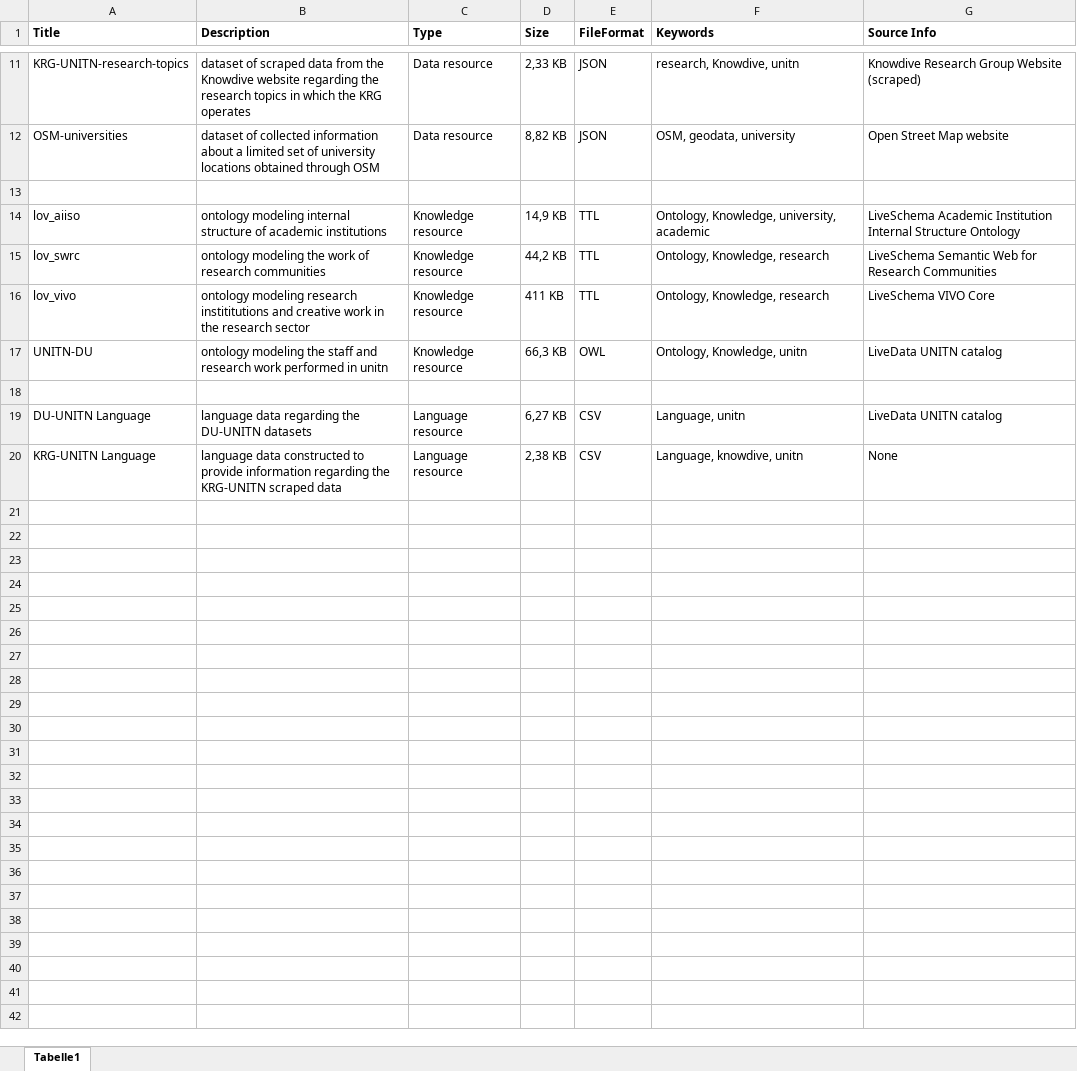
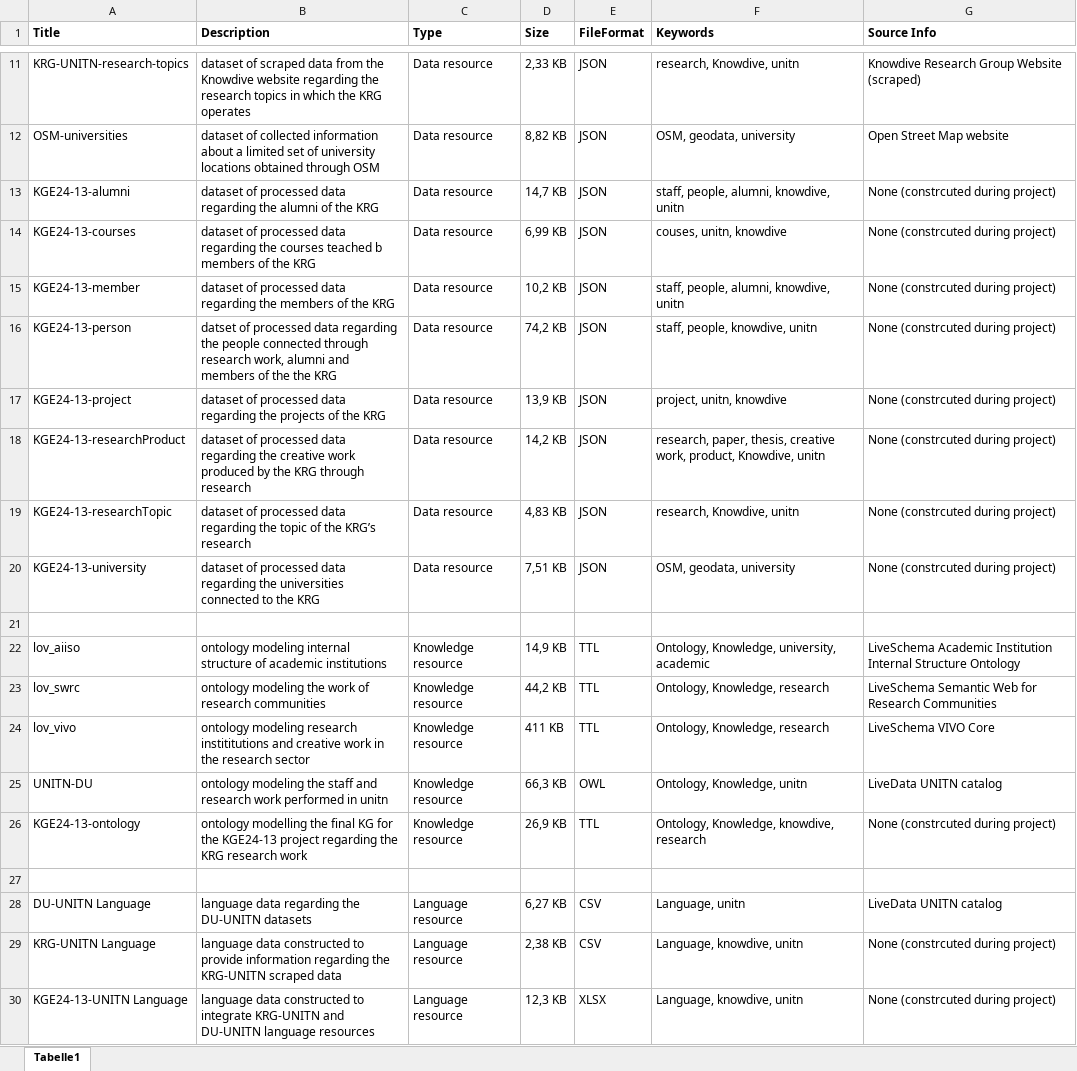
Before and after one commit to RED-PAND4/KGE-2024-KnowDive-Research-Group-Project, an Excel workbook: Metadata/Datsets_Metadata.xlsx, sheet Tabelle1, drawn as a sheet; only a part is shown, gaps mark what is left out; values as stored, in another font and other column widths than the file's, no borders; addresses are those after the commit; the diff names each change by its address in the sheet, - before the commit and + after, or states it on an @@ line.

Commit message:
Metadata adjustment

```diff
--- a/Metadata/Datsets_Metadata.xlsx (sheet Tabelle1)
+++ b/Metadata/Datsets_Metadata.xlsx (sheet Tabelle1)
+row 13: KGE24-13-alumni | dataset of processed data regarding the alumni of the KRG | Data resource | 14,7 KB | JSON | staff, people, alumni, knowdive, unitn | None (constrcuted during project)
+row 14: KGE24-13-courses | dataset of processed data regarding the courses teached b members of the KRG | Data resource | 6,99 KB | JSON | couses, unitn, knowdive | None (constrcuted during project)
+row 15: KGE24-13-member | dataset of processed data regarding the members of the KRG | Data resource | 10,2 KB | JSON | staff, people, alumni, knowdive, unitn | None (constrcuted during project)
+row 16: KGE24-13-person | datset of processed data regarding the people connected through research work, alumni and members of the the KRG | Data resource | 74,2 KB | JSON | staff, people, knowdive, unitn | None (constrcuted during project)
+row 17: KGE24-13-project | dataset of processed data regarding the projects of the KRG | Data resource | 13,9 KB | JSON | project, unitn, knowdive | None (constrcuted during project)
+row 18: KGE24-13-researchProduct | dataset of processed data regarding the creative work produced by the KRG through research | Data resource | 14,2 KB | JSON | research, paper, thesis, creative work, product, Knowdive, unitn | None (constrcuted during project)
+row 19: KGE24-13-researchTopic | dataset of processed data regarding the topic of the KRG’s research | Data resource | 4,83 KB | JSON | research, Knowdive, unitn | None (constrcuted during project)
+row 20: KGE24-13-university | dataset of processed data regarding the universities connected to the KRG | Data resource | 7,51 KB | JSON | OSM, geodata, university | None (constrcuted during project)
+row 26: KGE24-13-ontology | ontology modelling the final KG for the KGE24-13 project regarding the KRG research work | Knowledge resource | 26,9 KB | TTL | Ontology, Knowledge, knowdive, research | None (constrcuted during project)
-G29 (Source Info): None
+G29 (Source Info): None (constrcuted during project)
+row 30: KGE24-13-UNITN Language | language data constructed to integrate KRG-UNITN and DU-UNITN language resources | Language resource | 12,3 KB | XLSX | Language, knowdive, unitn | None (constrcuted during project)
```
Also changed, not shown: 11 other files.
